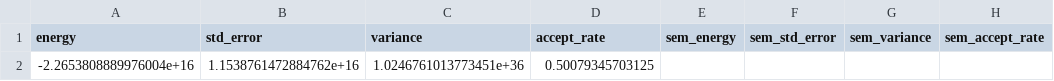
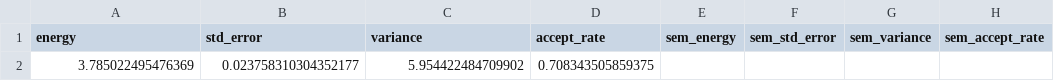
Before and after one commit to Daniel-Haas-B/NeuralQuantumState, a CSV file: data/playground.csv, drawn as a sheet; only a part is shown; the diff names each change by its address in the sheet, - before the commit and + after, or states it on an @@ line.

```diff
--- a/data/playground.csv
+++ b/data/playground.csv
-A2 (energy): -2.2653808889976004e+16
+A2 (energy): 3.785022495476369
-B2 (std_error): 1.1538761472884762e+16
+B2 (std_error): 0.023758310304352177
-C2 (variance): 1.0246761013773451e+36
+C2 (variance): 5.954422484709902
-D2 (accept_rate): 0.50079345703125
+D2 (accept_rate): 0.708343505859375
```
Also changed, not shown: 10 other files.
